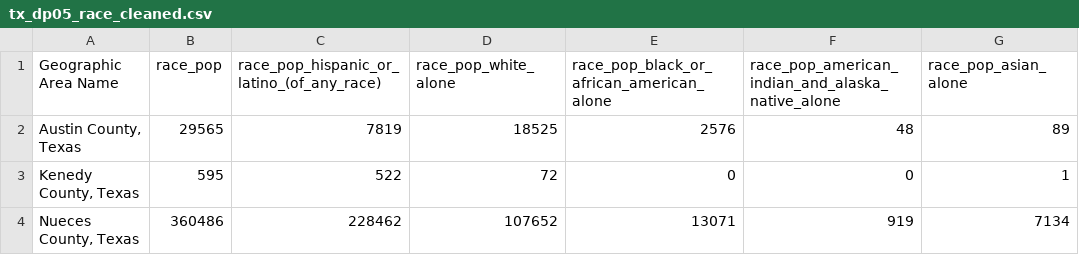
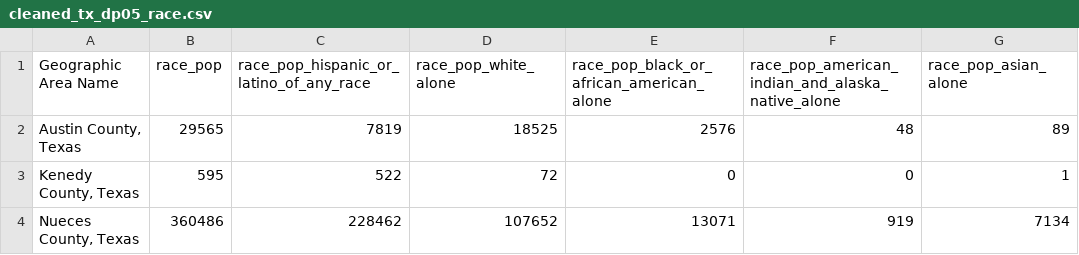
Before and after one commit to cxclark/covid19-analysis, a CSV file: data/preprocessing/cleaned_tx_dp05_race.csv (was data/preprocessing/tx_dp05_race_cleaned.csv), drawn as a sheet; only a part is shown; the diff names each change by its address in the sheet, - before the commit and + after, or states it on an @@ line.

```diff
--- a/data/preprocessing/tx_dp05_race_cleaned.csv
+++ b/data/preprocessing/cleaned_tx_dp05_race.csv
-C1: race_pop_hispanic_or_latino_(of_any_race)
+C1: race_pop_hispanic_or_latino_of_any_race
```
Also changed, not shown: data/preprocessing/tx_dp05_data_with_headers.csv, data/preprocessing/tx_dp05_headers.csv, 16 other files.
